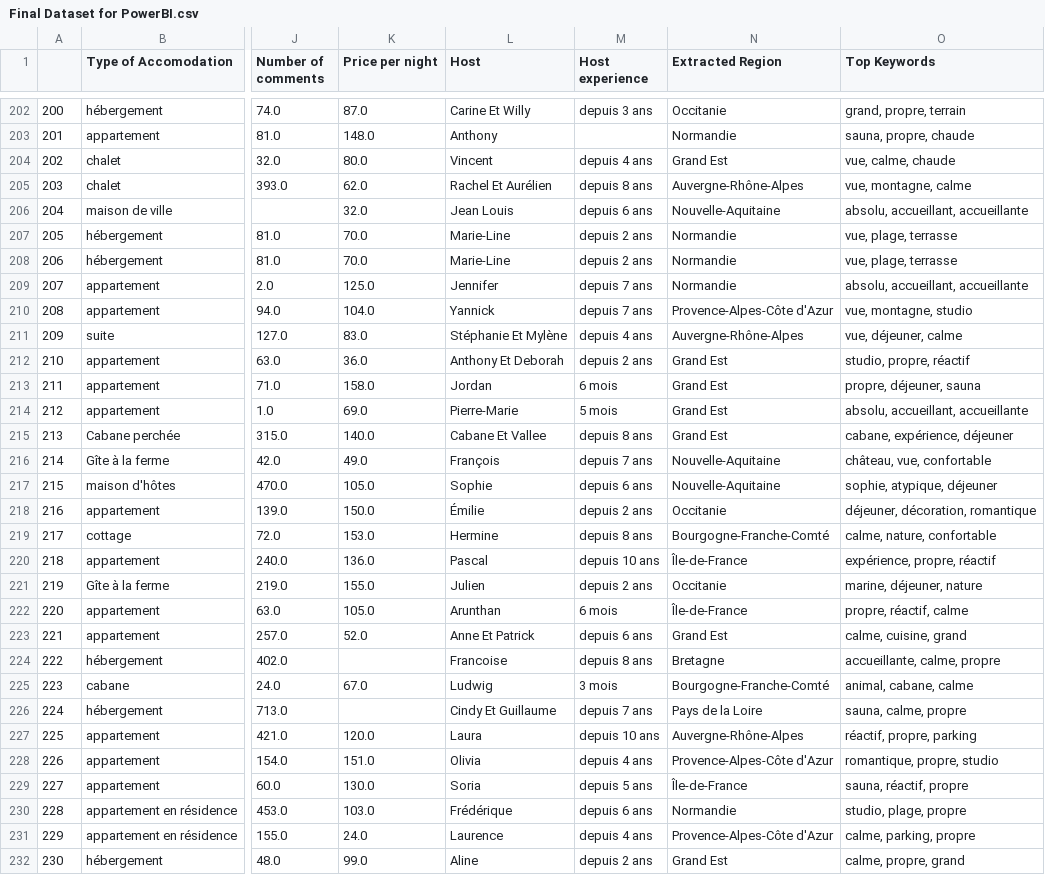
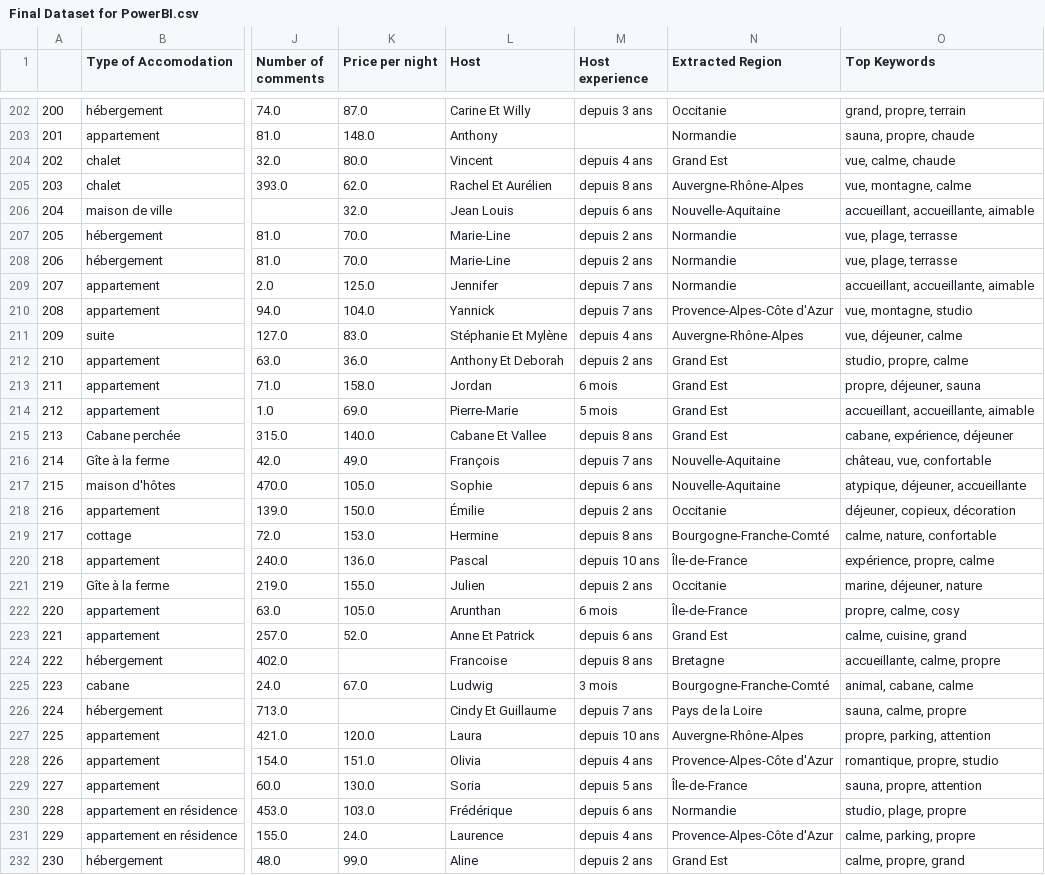
Before and after one commit to nathanaela-doriana/Power_BI_project, a CSV file: Final Dataset for PowerBI.csv, drawn as a sheet; only a part is shown, gaps mark what is left out; the diff covers the shown part only; the diff names each change by its address in the sheet, - before the commit and + after, or states it on an @@ line.

```diff
--- a/Final Dataset for PowerBI.csv
+++ b/Final Dataset for PowerBI.csv
-O206 (Top Keywords): absolu, accueillant, accueillante
+O206 (Top Keywords): accueillant, accueillante, aimable
-O209 (Top Keywords): absolu, accueillant, accueillante
+O209 (Top Keywords): accueillant, accueillante, aimable
-O212 (Top Keywords): studio, propre, réactif
+O212 (Top Keywords): studio, propre, calme
-O214 (Top Keywords): absolu, accueillant, accueillante
+O214 (Top Keywords): accueillant, accueillante, aimable
-O217 (Top Keywords): sophie, atypique, déjeuner
+O217 (Top Keywords): atypique, déjeuner, accueillante
-O218 (Top Keywords): déjeuner, décoration, romantique
+O218 (Top Keywords): déjeuner, copieux, décoration
-O220 (Top Keywords): expérience, propre, réactif
+O220 (Top Keywords): expérience, propre, calme
-O222 (Top Keywords): propre, réactif, calme
+O222 (Top Keywords): propre, calme, cosy
-O227 (Top Keywords): réactif, propre, parking
+O227 (Top Keywords): propre, parking, attention
-O229 (Top Keywords): sauna, réactif, propre
+O229 (Top Keywords): sauna, propre, attention
```
Also changed, not shown: 143 edited cells elsewhere in this file, 3 other files.
